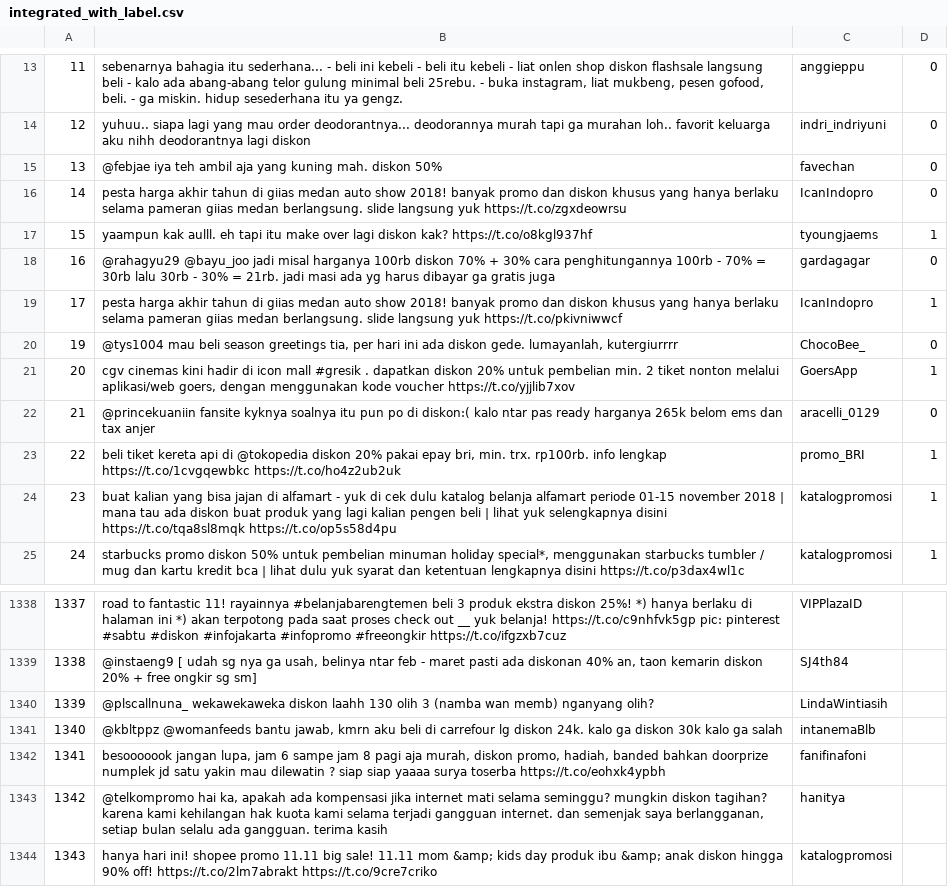
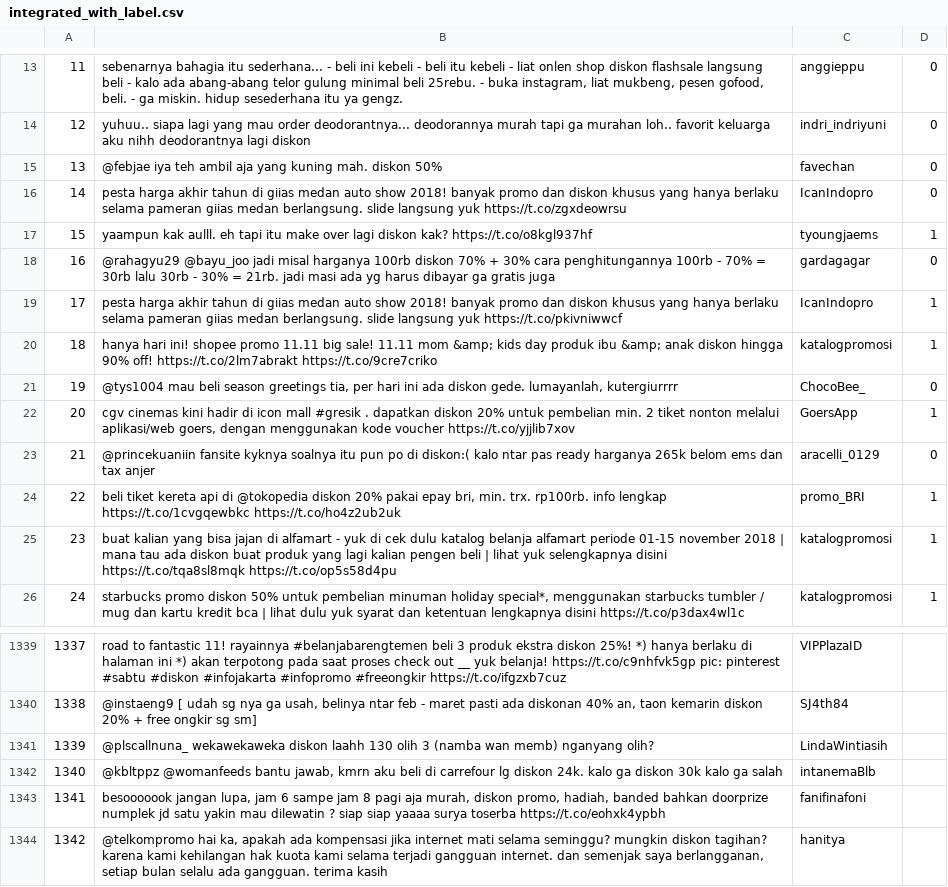
Before and after one commit to FNicon/IF4072_Promotion_Collector, a CSV file: integrated_data/integrated_with_label.csv, drawn as a sheet; only a part is shown, gaps mark what is left out.

```diff
--- a/integrated_data/integrated_with_label.csv
+++ b/integrated_data/integrated_with_label.csv
@@ -19,2 +19,3 @@
 17,pesta harga akhir tahun di giias medan auto show 2018! banyak promo dan diskon khusus yang hanya berlaku selama pameran giias medan berlangsung. slide langsung yuk https://t.co/pkivniwwcf,IcanIndopro,1
+18,hanya hari ini! shopee promo 11.11 big sale! 11.11 mom &amp; kids day  produk ibu &amp; anak diskon hingga 90% off! https://t.co/2lm7abrakt https://t.co/9cre7criko,katalogpromosi,1
 19,"@tys1004 mau beli season greetings tia, per hari ini ada diskon gede. lumayanlah, kutergiurrrr",ChocoBee_,0
@@ -1343,2 +1344 @@
 1342,"@telkompromo hai ka, apakah ada kompensasi jika internet mati selama seminggu? mungkin diskon tagihan? karena kami kehilangan hak kuota kami selama terjadi gangguan internet. dan semenjak saya berlangganan, setiap bulan selalu ada gangguan. terima kasih",hanitya,
-1343,hanya hari ini! shopee promo 11.11 big sale! 11.11 mom &amp; kids day  produk ibu &amp; anak diskon hingga 90% off! https://t.co/2lm7abrakt https://t.co/9cre7criko,katalogpromosi,
```
Also changed, not shown: integrated_data/integrated.csv, integrated_data/normalized.csv, 8 other files.
